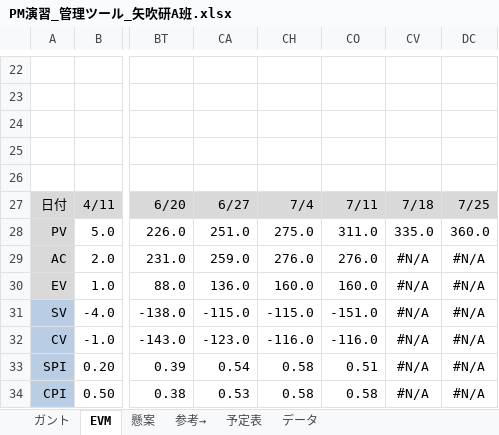
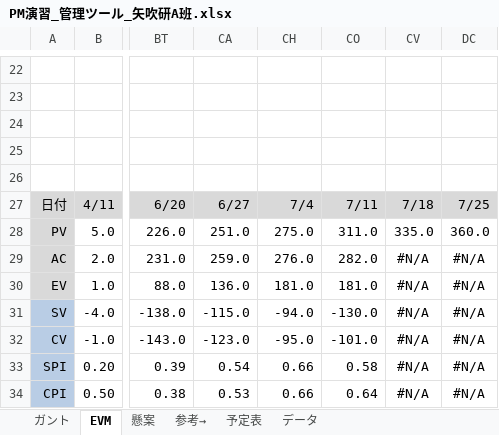
Before and after one commit to shimoda-a/pmpractice, an Excel workbook: yabuki-a/PM演習矢吹a/PM演習_管理ツール_矢吹研A班.xlsx, sheet EVM, drawn as a sheet; only a part is shown, gaps mark what is left out; values as stored, in another font and other column widths than the file's, no borders; charts and pictures and conditional formats not drawn; the diff names each change by its address in the sheet, - before the commit and + after, or states it on an @@ line.

```diff
--- a/yabuki-a/PM演習矢吹a/PM演習_管理ツール_矢吹研A班.xlsx (sheet EVM)
+++ b/yabuki-a/PM演習矢吹a/PM演習_管理ツール_矢吹研A班.xlsx (sheet EVM)
-CO29: 276.0
+CO29: 282.0
-CH30: 160.0
+CH30: 181.0
-CO30: 160.0
+CO30: 181.0
-CH31: -115.0
+CH31: -94.0
-CO31: -151.0
+CO31: -130.0
-CH32: -116.0
+CH32: -95.0
-CO32: -116.0
+CO32: -101.0
-CH33:CH34: 0.58
+CH33:CH34: 0.66
-CO33: 0.51
+CO33: 0.58
-CO34: 0.58
+CO34: 0.64
```
Also changed, not shown: sheet ガント, hidden cells, charts or pictures, 34 other files.
